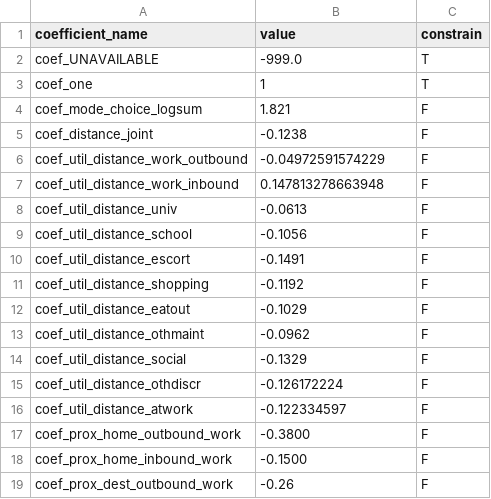
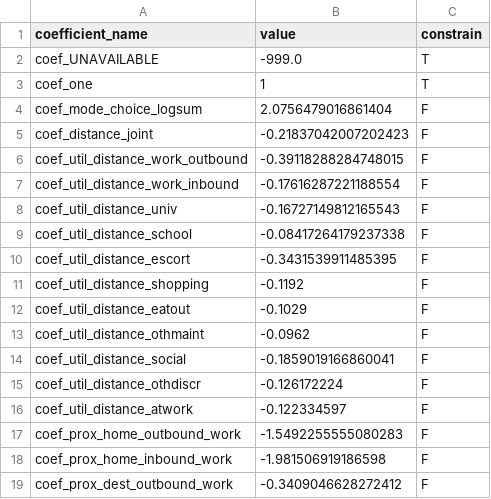
Before and after one commit to LBNL-UCB-STI/activitysim-configs-seattle, a CSV file: configs_extended/trip_destination_coefficients.csv, drawn as a sheet.

```diff
--- a/configs_extended/trip_destination_coefficients.csv
+++ b/configs_extended/trip_destination_coefficients.csv
@@ -3,9 +3,9 @@ coef_UNAVAILABLE,-999.0,T
 coef_one,1,T
-coef_mode_choice_logsum,1.821,F
-coef_distance_joint,-0.1238,F
-coef_util_distance_work_outbound,-0.04972591574229,F
-coef_util_distance_work_inbound,0.147813278663948,F
-coef_util_distance_univ,-0.0613,F
-coef_util_distance_school,-0.1056,F
-coef_util_distance_escort,-0.1491,F
+coef_mode_choice_logsum,2.0756479016861404,F
+coef_distance_joint,-0.21837042007202423,F
+coef_util_distance_work_outbound,-0.39118288284748015,F
+coef_util_distance_work_inbound,-0.17616287221188554,F
+coef_util_distance_univ,-0.16727149812165543,F
+coef_util_distance_school,-0.08417264179237338,F
+coef_util_distance_escort,-0.3431539911485395,F
 coef_util_distance_shopping,-0.1192,F
@@ -13,7 +13,7 @@ coef_util_distance_eatout,-0.1029,F
 coef_util_distance_othmaint,-0.0962,F
-coef_util_distance_social,-0.1329,F
+coef_util_distance_social,-0.1859019166860041,F
 coef_util_distance_othdiscr,-0.126172224,F
 coef_util_distance_atwork,-0.122334597,F
-coef_prox_home_outbound_work,-0.3800,F
-coef_prox_home_inbound_work,-0.1500,F
-coef_prox_dest_outbound_work,-0.26,F
+coef_prox_home_outbound_work,-1.5492255555080283,F
+coef_prox_home_inbound_work,-1.981506919186598,F
+coef_prox_dest_outbound_work,-0.3409046628272412,F
```
Also changed, not shown: configs_extended/mandatory_tour_frequency_coefficients.csv, configs_extended/non_mandatory_tour_destination_coefficients.csv, 6 other files.
